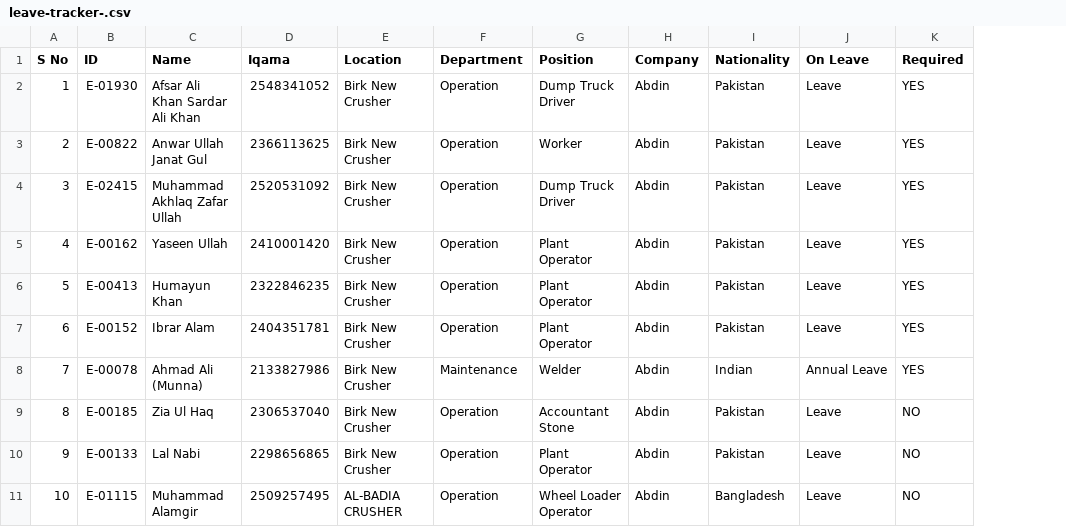
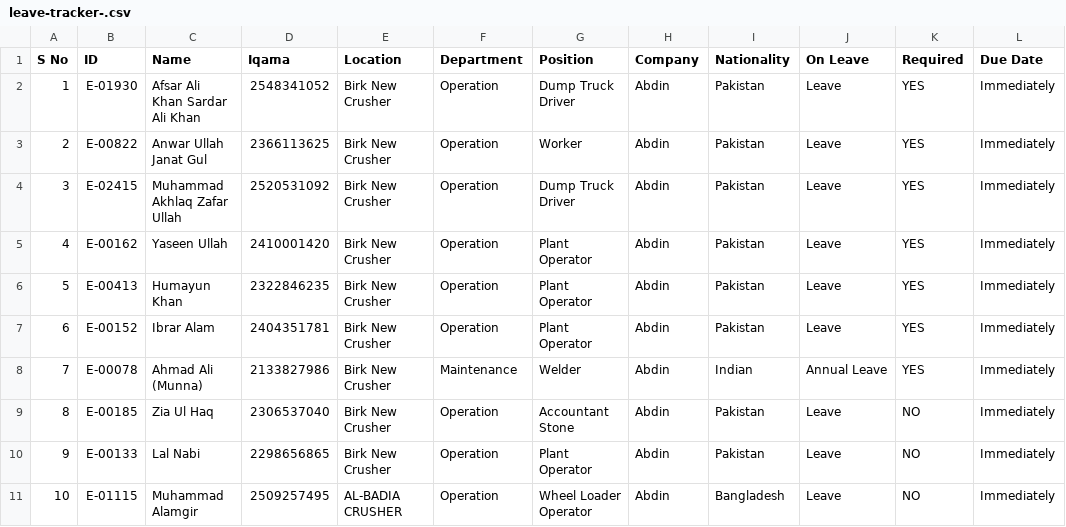
Before and after one commit to Shadab620/Employyes-, a CSV file: leave-tracker-.csv, drawn as a sheet; the diff names each change by its address in the sheet, - before the commit and + after, or states it on an @@ line.

Commit message:
Add Column

```diff
--- a/leave-tracker-.csv
+++ b/leave-tracker-.csv
+column L (Due Date), rows 2-11: all Immediately
```
